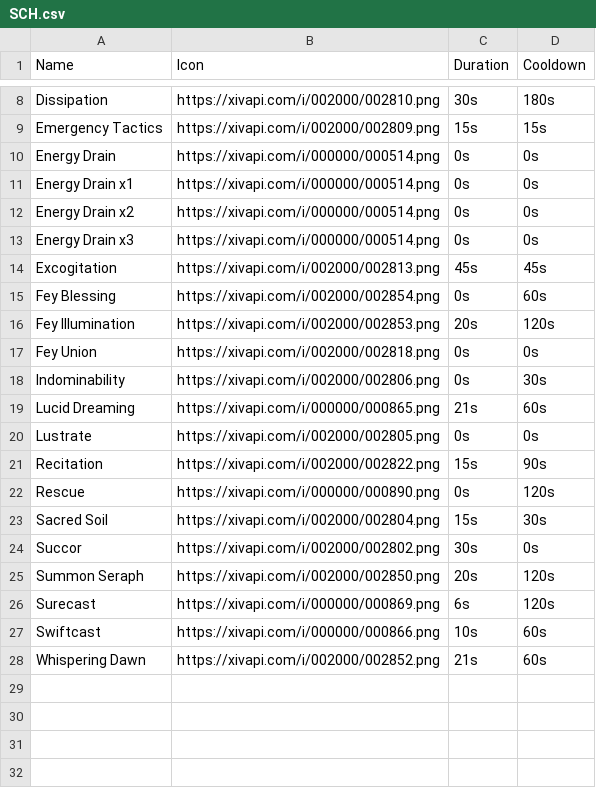
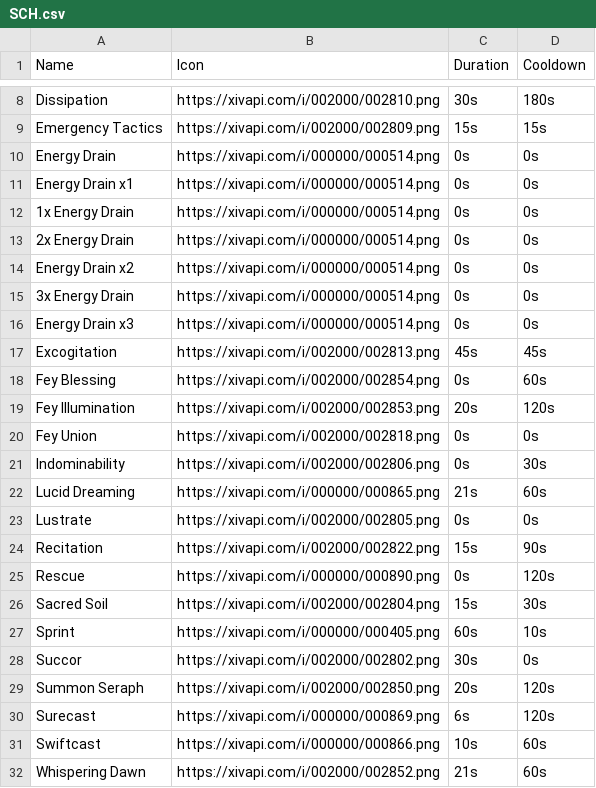
Before and after one commit to FourCourtJester/act-overlay-kyaputen, a CSV file: public/javascripts/jobs/SCH.csv, drawn as a sheet; only a part is shown, gaps mark what is left out; the diff names each change by its address in the sheet, - before the commit and + after, or states it on an @@ line.

```diff
--- a/public/javascripts/jobs/SCH.csv
+++ b/public/javascripts/jobs/SCH.csv
+row 12: 1x Energy Drain | https://xivapi.com/i/000000/000514.png | 0s | 0s
+row 13: 2x Energy Drain | https://xivapi.com/i/000000/000514.png | 0s | 0s
+row 15: 3x Energy Drain | https://xivapi.com/i/000000/000514.png | 0s | 0s
+row 27: Sprint | https://xivapi.com/i/000000/000405.png | 60s | 10s
```
Also changed, not shown: public/javascripts/encounters/the-unending-coil-of-bahamut-ultimate/job/SCH/shekawa-phen-zalera.csv, 2 other files.
